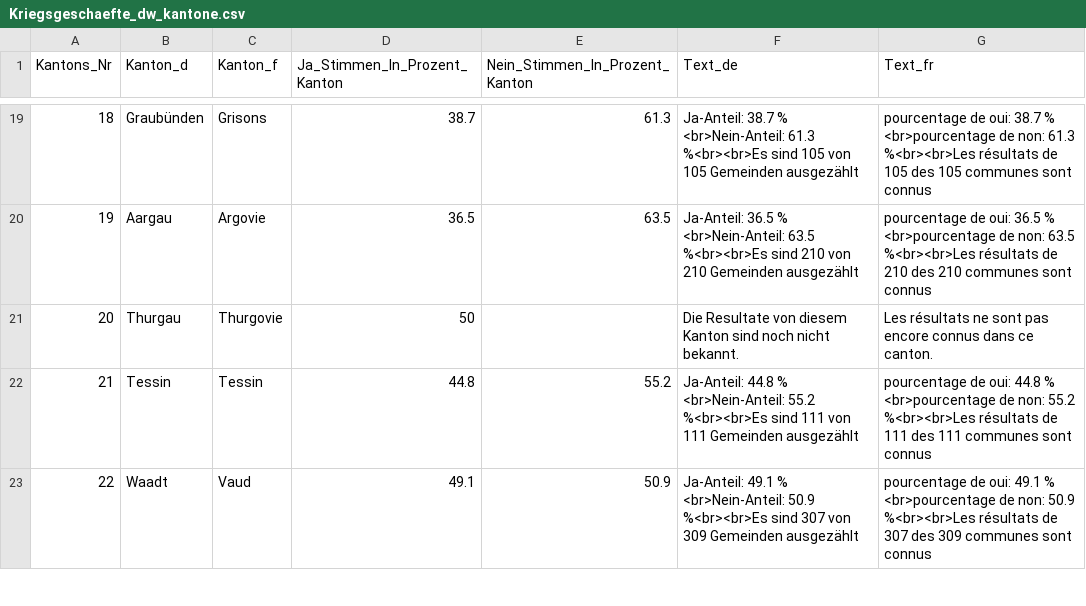
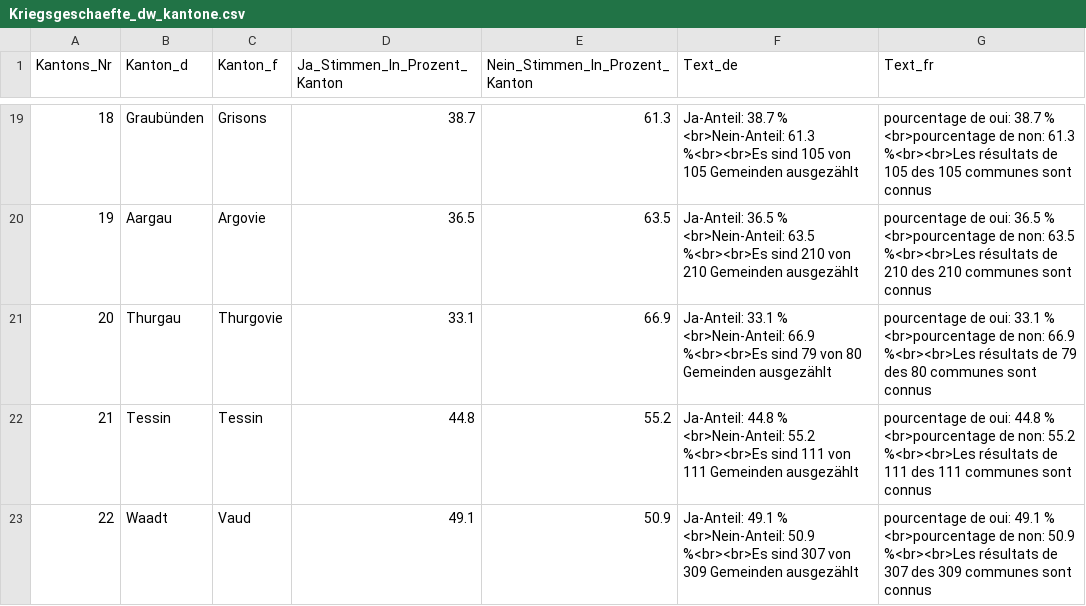
Before and after one commit to awp-finanznachrichten/lena_november2020, a CSV file: Output/Kriegsgeschaefte_dw_kantone.csv, drawn as a sheet; only a part is shown, gaps mark what is left out.

```diff
--- a/Output/Kriegsgeschaefte_dw_kantone.csv
+++ b/Output/Kriegsgeschaefte_dw_kantone.csv
@@ -20,3 +20,3 @@
 19,"Aargau","Argovie",36.5,63.5,"Ja-Anteil: 36.5 % <br>Nein-Anteil: 63.5 %<br><br>Es sind 210 von 210 Gemeinden ausgezählt","pourcentage de oui: 36.5 % <br>pourcentage de non: 63.5 %<br><br>Les résultats de 210 des 210 communes sont connus"
-20,"Thurgau","Thurgovie",50,,"Die Resultate von diesem Kanton sind noch nicht bekannt.","Les résultats ne sont pas encore connus dans ce canton."
+20,"Thurgau","Thurgovie",33.1,66.9,"Ja-Anteil: 33.1 % <br>Nein-Anteil: 66.9 %<br><br>Es sind 79 von 80 Gemeinden ausgezählt","pourcentage de oui: 33.1 % <br>pourcentage de non: 66.9 %<br><br>Les résultats de 79 des 80 communes sont connus"
 21,"Tessin","Tessin",44.8,55.2,"Ja-Anteil: 44.8 % <br>Nein-Anteil: 55.2 %<br><br>Es sind 111 von 111 Gemeinden ausgezählt","pourcentage de oui: 44.8 % <br>pourcentage de non: 55.2 %<br><br>Les résultats de 111 des 111 communes sont connus"
```
Also changed, not shown: Output/Konzernverantwortung_dw_kantone.csv, 2 other files.
